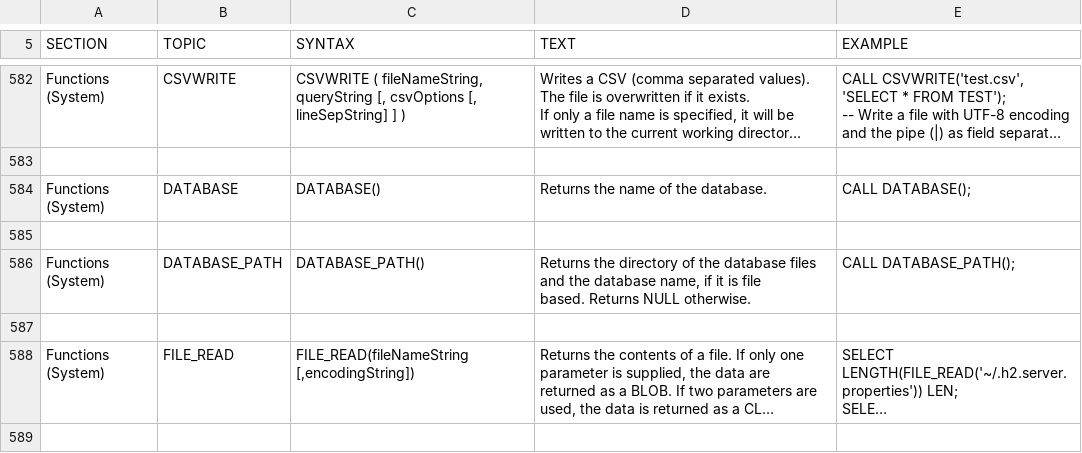
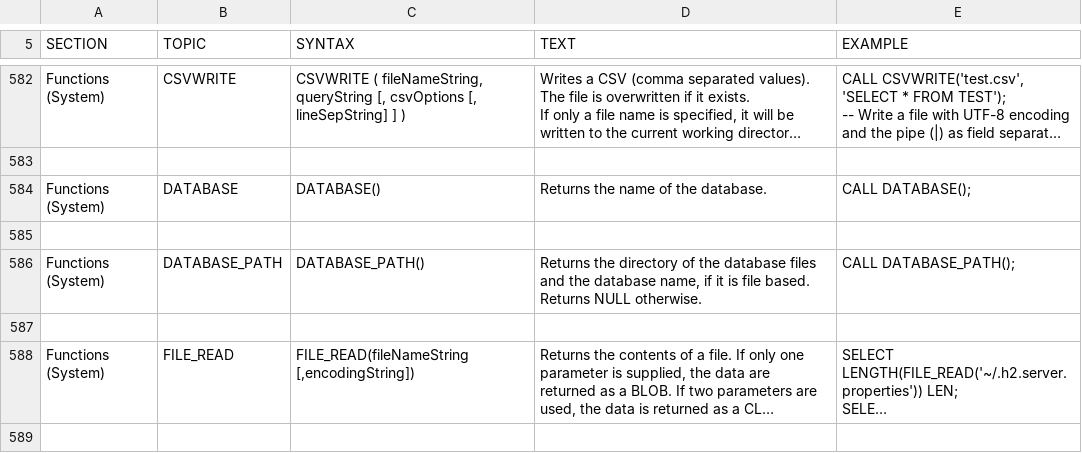
Before and after one commit to svn2github/H2-Mirror, a CSV file: h2/src/docsrc/help/help.csv, drawn as a sheet; only a part is shown, gaps mark what is left out; long unchanged cells end in ….

```diff
--- a/h2/src/docsrc/help/help.csv
+++ b/h2/src/docsrc/help/help.csv
@@ -3443,10 +3443,10 @@ CALL DATABASE();
 
-"Functions (System)","DATABASE_PATH","
-DATABASE_PATH()
-","
-Returns the directory of the database files and the database name, if it is file
-based. Returns NULL otherwise.
-","
-CALL DATABASE_PATH();
-"
+"Functions (System)","DATABASE_PATH","
+DATABASE_PATH()
+","
+Returns the directory of the database files and the database name, if it is file based.
+Returns NULL otherwise.
+","
+CALL DATABASE_PATH();
+"
 
```
Also changed, not shown: h2/src/main/org/h2/res/help.csv, 12 other files.
